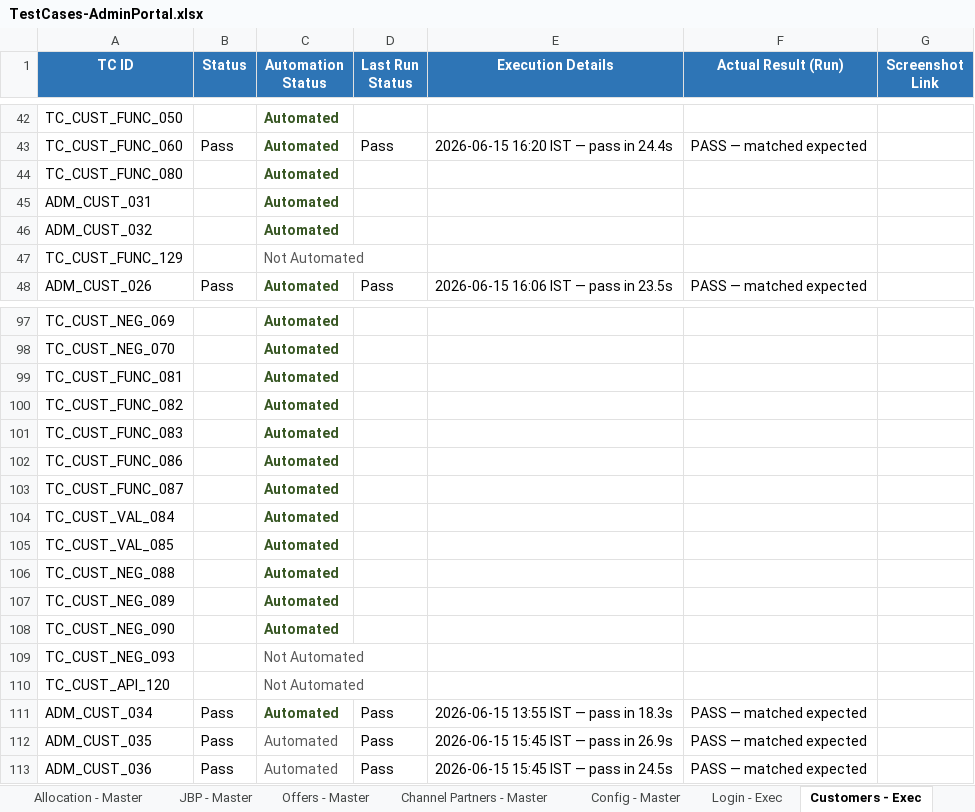
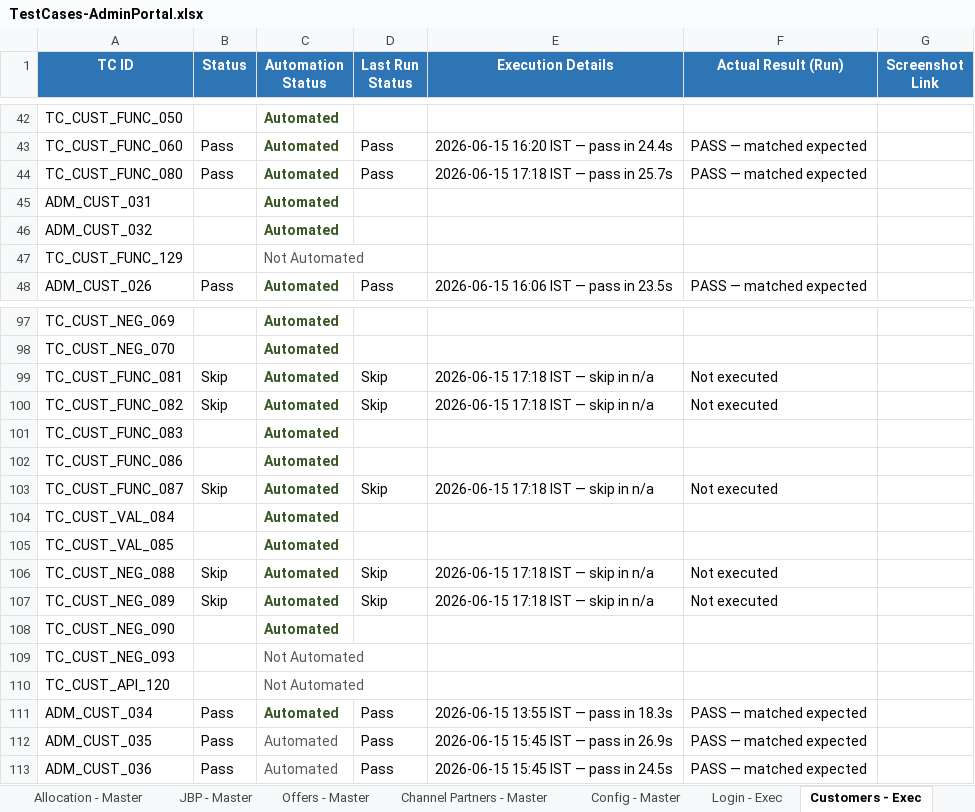
Before and after one commit to Anjalijha2/AI-Automation-hoabl, an Excel workbook: manual-qa-repository/07-execution/TestCases-AdminPortal.xlsx, sheet Customers - Exec, drawn as a sheet; only a part is shown, gaps mark what is left out; values as stored, in another font and other column widths than the file's, no borders; the diff names each change by its address in the sheet, - before the commit and + after, or states it on an @@ line.

```diff
--- a/manual-qa-repository/07-execution/TestCases-AdminPortal.xlsx (sheet Customers - Exec)
+++ b/manual-qa-repository/07-execution/TestCases-AdminPortal.xlsx (sheet Customers - Exec)
-B44 (Status): (empty)
+B44 (Status): Pass
-D44 (Last Run Status): (empty)
+D44 (Last Run Status): Pass
-E44 (Execution Details): (empty)
+E44 (Execution Details): 2026-06-15 17:18 IST — pass in 25.7s
-F44 (Actual Result (Run)): (empty)
+F44 (Actual Result (Run)): PASS — matched expected
-B99:B100 (Status): (empty)
+B99:B100 (Status): Skip
-D99:D100 (Last Run Status): (empty)
+D99:D100 (Last Run Status): Skip
-E99:E100 (Execution Details): (empty)
+E99:E100 (Execution Details): 2026-06-15 17:18 IST — skip in n/a
-F99:F100 (Actual Result (Run)): (empty)
+F99:F100 (Actual Result (Run)): Not executed
-B103 (Status): (empty)
+B103 (Status): Skip
-D103 (Last Run Status): (empty)
+D103 (Last Run Status): Skip
-E103 (Execution Details): (empty)
+E103 (Execution Details): 2026-06-15 17:18 IST — skip in n/a
-F103 (Actual Result (Run)): (empty)
+F103 (Actual Result (Run)): Not executed
-B106:B107 (Status): (empty)
+B106:B107 (Status): Skip
-D106:D107 (Last Run Status): (empty)
+D106:D107 (Last Run Status): Skip
-E106:E107 (Execution Details): (empty)
+E106:E107 (Execution Details): 2026-06-15 17:18 IST — skip in n/a
-F106:F107 (Actual Result (Run)): (empty)
+F106:F107 (Actual Result (Run)): Not executed
```
Also changed, not shown: 1 other file.
